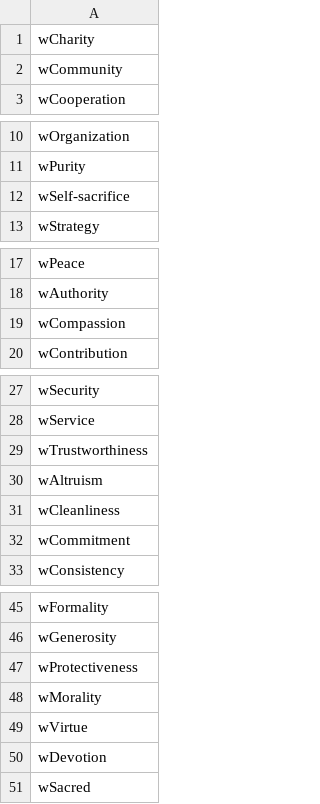
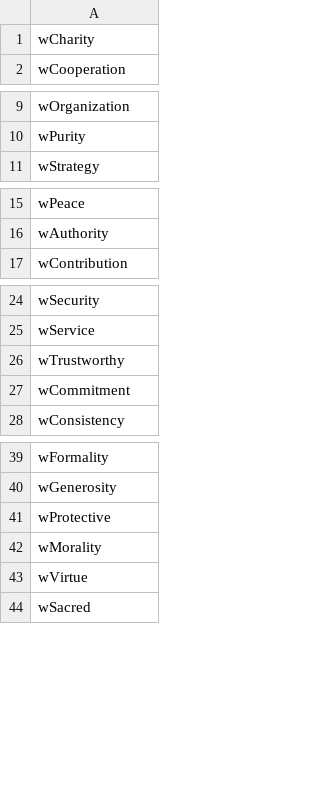
Before and after one commit to cnatsepll/ColorQuizQuestions, a CSV file: whiteKeyed.csv, drawn as a sheet; only a part is shown, gaps mark what is left out; the diff covers the shown part only.

Commit message:
Update whiteKeyed.csv

```diff
--- a/whiteKeyed.csv
+++ b/whiteKeyed.csv
@@ -1,3 +1,2 @@
 wCharity
-wCommunity
 wCooperation
@@ -11,3 +10,2 @@ wOrganization
 wPurity
-wSelf-sacrifice
 wStrategy
@@ -18,3 +16,2 @@ wPeace
 wAuthority
-wCompassion
 wContribution
@@ -28,5 +25,3 @@ wSecurity
 wService
-wTrustworthiness
-wAltruism
-wCleanliness
+wTrustworthy
 wCommitment
@@ -46,6 +40,5 @@ wFormality
 wGenerosity
-wProtectiveness
+wProtective
 wMorality
 wVirtue
-wDevotion
 wSacred
```
Also changed, not shown: 1 removed row elsewhere in this file.
